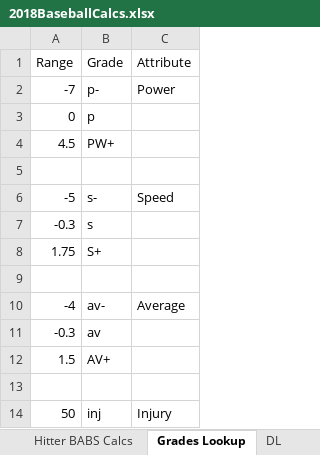
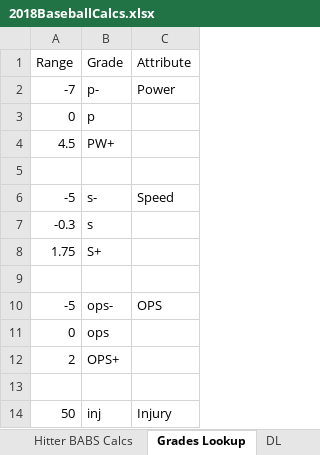
Before and after one commit to jacquesfunk/Files, an Excel workbook: 2018BaseballCalcs.xlsx, sheet Grades Lookup, drawn as a sheet; only a part is shown; values as stored, in another font and other column widths than the file's, no borders; removed rows and columns are numbered as before the commit, all else as after; the diff names each change by its address in the sheet, - before the commit and + after, or states it on an @@ line.

```diff
--- a/2018BaseballCalcs.xlsx (sheet Grades Lookup)
+++ b/2018BaseballCalcs.xlsx (sheet Grades Lookup)
-row 10: -4 | av- | Average
-row 11: -0.3 | av
-row 12: 1.5 | AV+
+row 10: -5 | ops- | OPS
+row 11: 0 | ops
+row 12: 2 | OPS+
```
Also changed, not shown: sheet Hitter BABS Calcs, sheet FINAL HITTERS, sheet Hitter BABS Staging, sheet Free Agents, sheet FINAL PITCHERS, sheet Pitcher BABS Staging, formulas that keep their value, Draft Sheet.xlsx.
